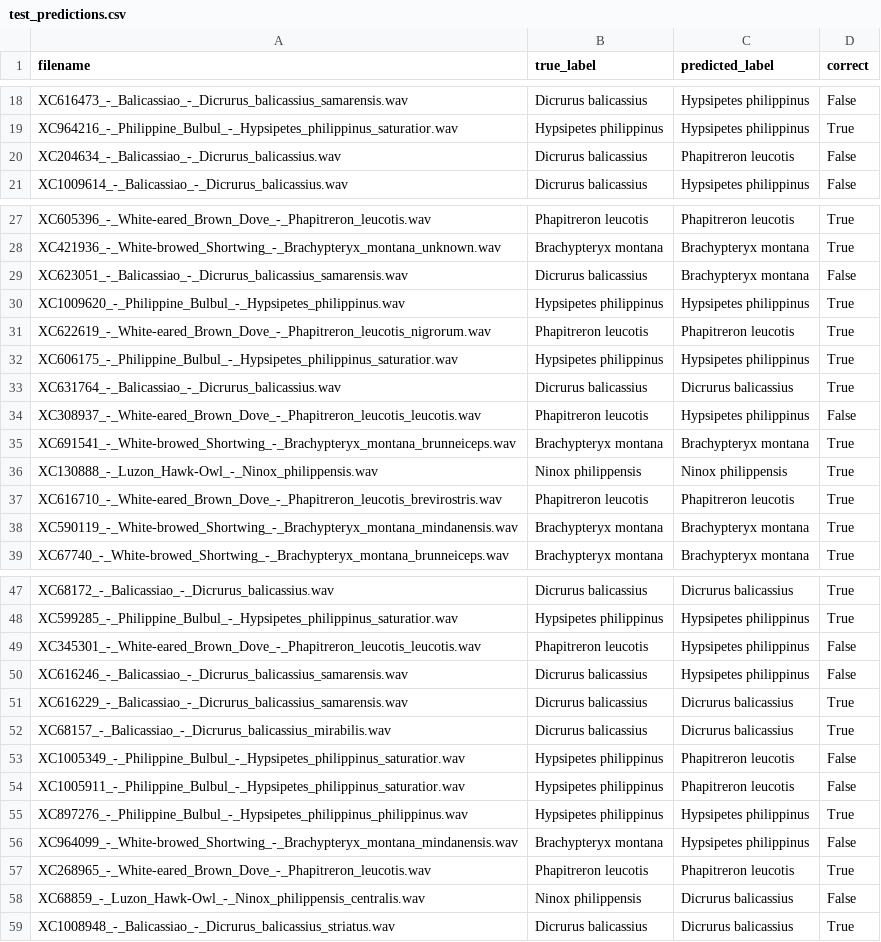
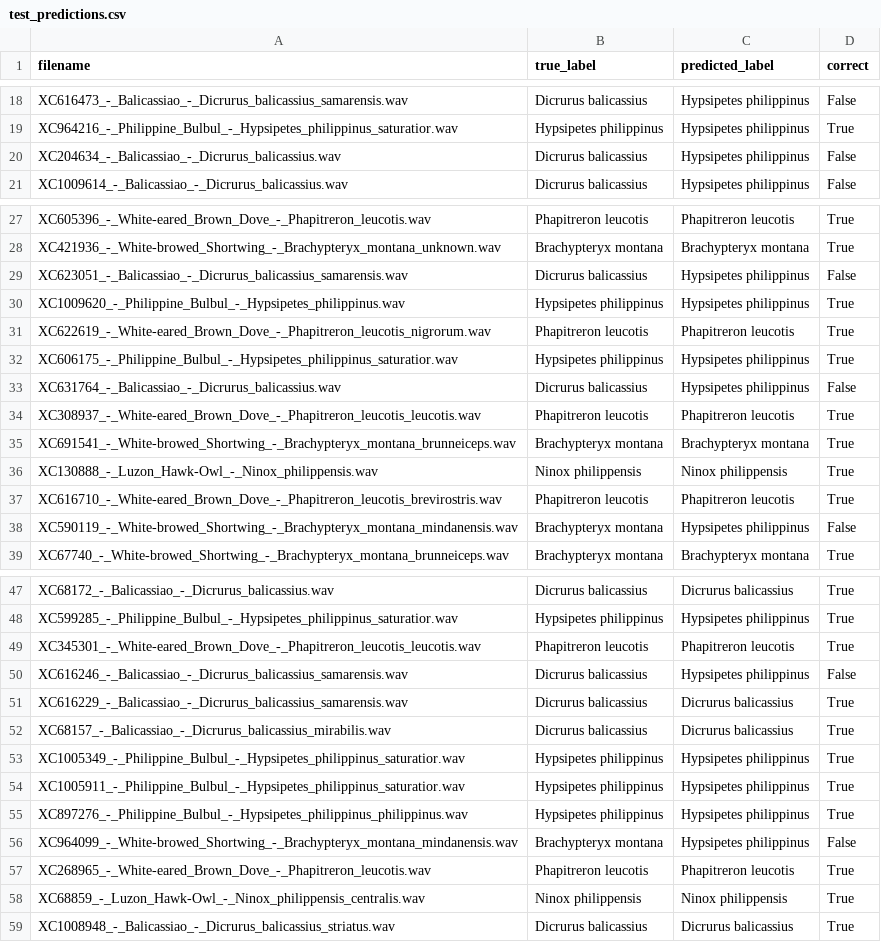
Before and after one commit to linyvonnea/AviSense, a CSV file: outputs/predictions/test_predictions.csv, drawn as a sheet; only a part is shown, gaps mark what is left out; the diff covers the shown part only.

```diff
--- a/outputs/predictions/test_predictions.csv
+++ b/outputs/predictions/test_predictions.csv
@@ -19,3 +19,3 @@ XC616473_-_Balicassiao_-_Dicrurus_balicassius_samarensis.wav,Dicrurus balicassiu
 XC964216_-_Philippine_Bulbul_-_Hypsipetes_philippinus_saturatior.wav,Hypsipetes philippinus,Hypsipetes philippinus,True
-XC204634_-_Balicassiao_-_Dicrurus_balicassius.wav,Dicrurus balicassius,Phapitreron leucotis,False
+XC204634_-_Balicassiao_-_Dicrurus_balicassius.wav,Dicrurus balicassius,Hypsipetes philippinus,False
 XC1009614_-_Balicassiao_-_Dicrurus_balicassius.wav,Dicrurus balicassius,Hypsipetes philippinus,False
@@ -28,3 +28,3 @@ XC605396_-_White-eared_Brown_Dove_-_Phapitreron_leucotis.wav,Phapitreron leucoti
 XC421936_-_White-browed_Shortwing_-_Brachypteryx_montana_unknown.wav,Brachypteryx montana,Brachypteryx montana,True
-XC623051_-_Balicassiao_-_Dicrurus_balicassius_samarensis.wav,Dicrurus balicassius,Brachypteryx montana,False
+XC623051_-_Balicassiao_-_Dicrurus_balicassius_samarensis.wav,Dicrurus balicassius,Hypsipetes philippinus,False
 XC1009620_-_Philippine_Bulbul_-_Hypsipetes_philippinus.wav,Hypsipetes philippinus,Hypsipetes philippinus,True
@@ -32,4 +32,4 @@ XC622619_-_White-eared_Brown_Dove_-_Phapitreron_leucotis_nigrorum.wav,Phapitrero
 XC606175_-_Philippine_Bulbul_-_Hypsipetes_philippinus_saturatior.wav,Hypsipetes philippinus,Hypsipetes philippinus,True
-XC631764_-_Balicassiao_-_Dicrurus_balicassius.wav,Dicrurus balicassius,Dicrurus balicassius,True
-XC308937_-_White-eared_Brown_Dove_-_Phapitreron_leucotis_leucotis.wav,Phapitreron leucotis,Hypsipetes philippinus,False
+XC631764_-_Balicassiao_-_Dicrurus_balicassius.wav,Dicrurus balicassius,Hypsipetes philippinus,False
+XC308937_-_White-eared_Brown_Dove_-_Phapitreron_leucotis_leucotis.wav,Phapitreron leucotis,Phapitreron leucotis,True
 XC691541_-_White-browed_Shortwing_-_Brachypteryx_montana_brunneiceps.wav,Brachypteryx montana,Brachypteryx montana,True
@@ -37,3 +37,3 @@ XC130888_-_Luzon_Hawk-Owl_-_Ninox_philippensis.wav,Ninox philippensis,Ninox phil
 XC616710_-_White-eared_Brown_Dove_-_Phapitreron_leucotis_brevirostris.wav,Phapitreron leucotis,Phapitreron leucotis,True
-XC590119_-_White-browed_Shortwing_-_Brachypteryx_montana_mindanensis.wav,Brachypteryx montana,Brachypteryx montana,True
+XC590119_-_White-browed_Shortwing_-_Brachypteryx_montana_mindanensis.wav,Brachypteryx montana,Hypsipetes philippinus,False
 XC67740_-_White-browed_Shortwing_-_Brachypteryx_montana_brunneiceps.wav,Brachypteryx montana,Brachypteryx montana,True
@@ -48,3 +48,3 @@ XC68172_-_Balicassiao_-_Dicrurus_balicassius.wav,Dicrurus balicassius,Dicrurus b
 XC599285_-_Philippine_Bulbul_-_Hypsipetes_philippinus_saturatior.wav,Hypsipetes philippinus,Hypsipetes philippinus,True
-XC345301_-_White-eared_Brown_Dove_-_Phapitreron_leucotis_leucotis.wav,Phapitreron leucotis,Hypsipetes philippinus,False
+XC345301_-_White-eared_Brown_Dove_-_Phapitreron_leucotis_leucotis.wav,Phapitreron leucotis,Phapitreron leucotis,True
 XC616246_-_Balicassiao_-_Dicrurus_balicassius_samarensis.wav,Dicrurus balicassius,Hypsipetes philippinus,False
@@ -52,4 +52,4 @@ XC616229_-_Balicassiao_-_Dicrurus_balicassius_samarensis.wav,Dicrurus balicassiu
 XC68157_-_Balicassiao_-_Dicrurus_balicassius_mirabilis.wav,Dicrurus balicassius,Dicrurus balicassius,True
-XC1005349_-_Philippine_Bulbul_-_Hypsipetes_philippinus_saturatior.wav,Hypsipetes philippinus,Phapitreron leucotis,False
-XC1005911_-_Philippine_Bulbul_-_Hypsipetes_philippinus_saturatior.wav,Hypsipetes philippinus,Phapitreron leucotis,False
+XC1005349_-_Philippine_Bulbul_-_Hypsipetes_philippinus_saturatior.wav,Hypsipetes philippinus,Hypsipetes philippinus,True
+XC1005911_-_Philippine_Bulbul_-_Hypsipetes_philippinus_saturatior.wav,Hypsipetes philippinus,Hypsipetes philippinus,True
 XC897276_-_Philippine_Bulbul_-_Hypsipetes_philippinus_philippinus.wav,Hypsipetes philippinus,Hypsipetes philippinus,True
@@ -57,3 +57,3 @@ XC964099_-_White-browed_Shortwing_-_Brachypteryx_montana_mindanensis.wav,Brachyp
 XC268965_-_White-eared_Brown_Dove_-_Phapitreron_leucotis.wav,Phapitreron leucotis,Phapitreron leucotis,True
-XC68859_-_Luzon_Hawk-Owl_-_Ninox_philippensis_centralis.wav,Ninox philippensis,Dicrurus balicassius,False
+XC68859_-_Luzon_Hawk-Owl_-_Ninox_philippensis_centralis.wav,Ninox philippensis,Ninox philippensis,True
 XC1008948_-_Balicassiao_-_Dicrurus_balicassius_striatus.wav,Dicrurus balicassius,Dicrurus balicassius,True
```
Also changed, not shown: 11 edited cells elsewhere in this file, outputs/predictions/tuned_test_predictions.csv, outputs/reports/model_comparison.csv, 16 other files.
